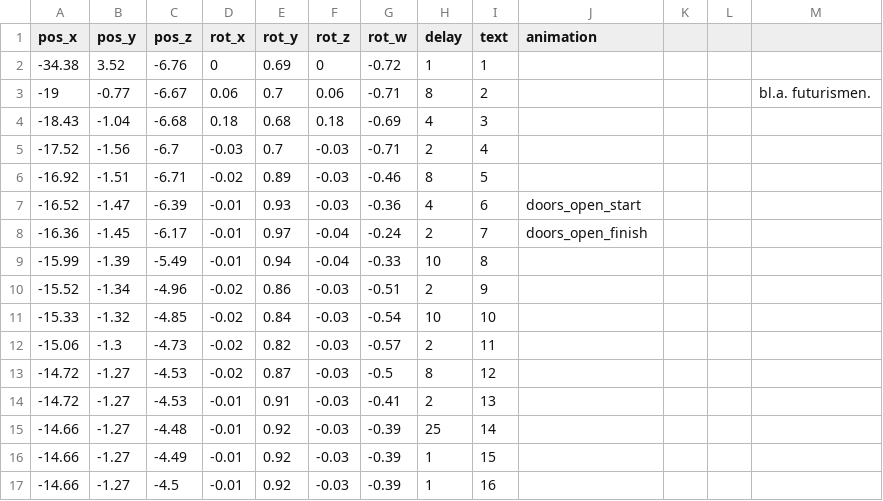
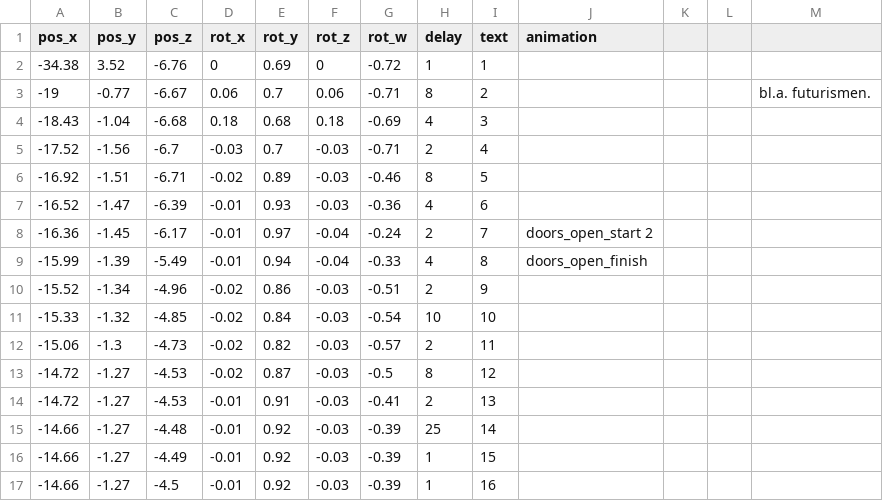
Before and after one commit to speedlimits/museum, a CSV file: build/cmake/camera_path.csv, drawn as a sheet.

Commit message:
animation firedoor working

```diff
--- a/build/cmake/camera_path.csv
+++ b/build/cmake/camera_path.csv
@@ -6,5 +6,5 @@
 -16.92,-1.51,-6.71,-0.02,0.89,-0.03,-0.46,8,5,,,,
--16.52,-1.47,-6.39,-0.01,0.93,-0.03,-0.36,4,6,"doors_open_start",,,
--16.36,-1.45,-6.17,-0.01,0.97,-0.04,-0.24,2,7,"doors_open_finish",,,
--15.99,-1.39,-5.49,-0.01,0.94,-0.04,-0.33,10,8,,,,
+-16.52,-1.47,-6.39,-0.01,0.93,-0.03,-0.36,4,6,,,,
+-16.36,-1.45,-6.17,-0.01,0.97,-0.04,-0.24,2,7,"doors_open_start 2",,,
+-15.99,-1.39,-5.49,-0.01,0.94,-0.04,-0.33,4,8,"doors_open_finish",,,
 -15.52,-1.34,-4.96,-0.02,0.86,-0.03,-0.51,2,9,,,,
```
Also changed, not shown: 1 other file.
